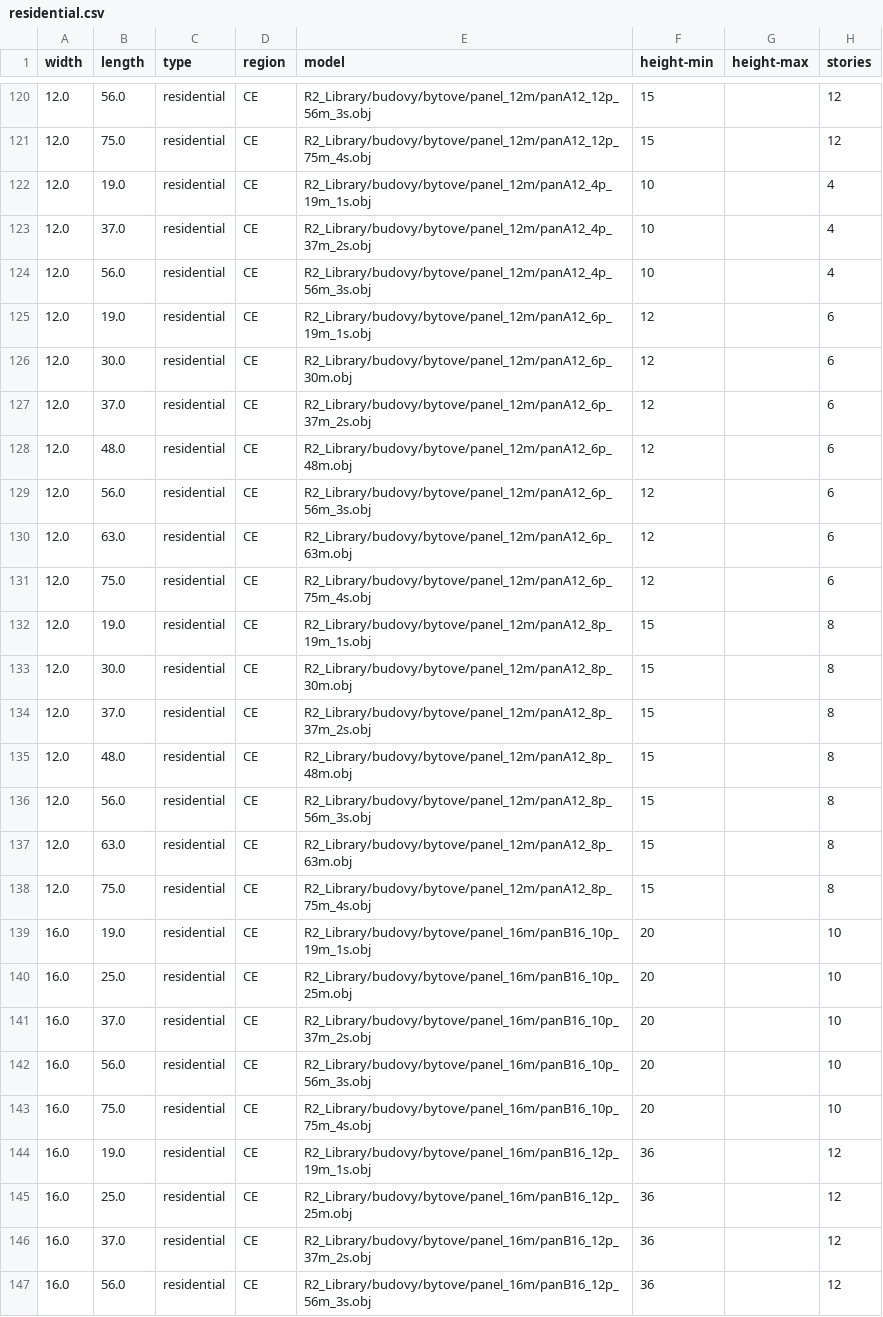
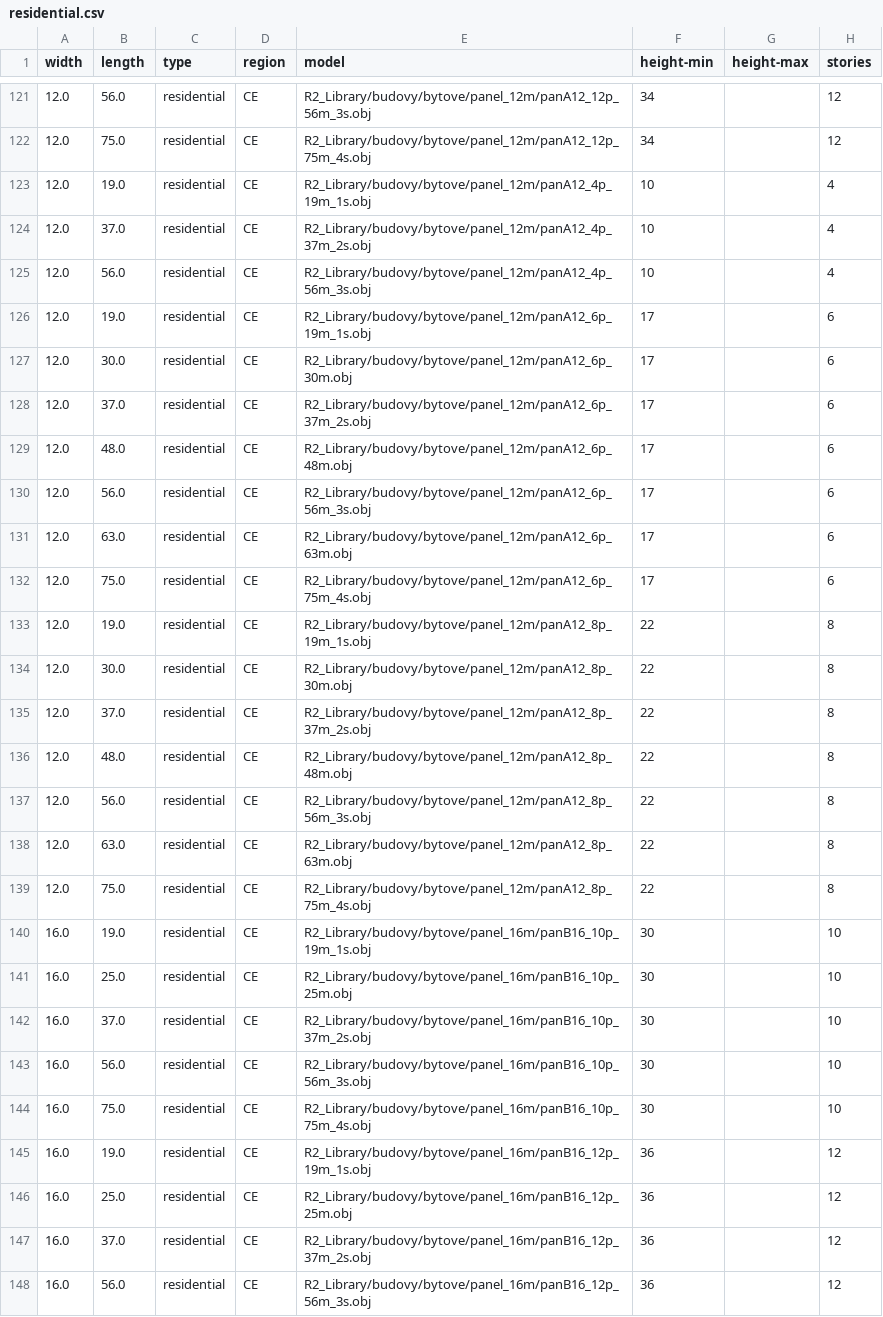
Before and after one commit to gizmosellsbunnys/world-models, a CSV file: residential.csv, drawn as a sheet; only a part is shown, gaps mark what is left out; the diff covers the shown part only.

Commit message:
- Added heights to buildings from the R2 library

```diff
--- a/residential.csv
+++ b/residential.csv
@@ -120,3 +121,3 @@ width,length,type,region,model,height-min,height-max,stories
-12.0,56.0,residential,CE,R2_Library/budovy/bytove/panel_12m/panA12_12p_56m_3s.obj,15,,12
-12.0,75.0,residential,CE,R2_Library/budovy/bytove/panel_12m/panA12_12p_75m_4s.obj,15,,12
+12.0,56.0,residential,CE,R2_Library/budovy/bytove/panel_12m/panA12_12p_56m_3s.obj,34,,12
+12.0,75.0,residential,CE,R2_Library/budovy/bytove/panel_12m/panA12_12p_75m_4s.obj,34,,12
 12.0,19.0,residential,CE,R2_Library/budovy/bytove/panel_12m/panA12_4p_19m_1s.obj,10,,4
@@ -124,21 +125,21 @@ width,length,type,region,model,height-min,height-max,stories
 12.0,56.0,residential,CE,R2_Library/budovy/bytove/panel_12m/panA12_4p_56m_3s.obj,10,,4
-12.0,19.0,residential,CE,R2_Library/budovy/bytove/panel_12m/panA12_6p_19m_1s.obj,12,,6
-12.0,30.0,residential,CE,R2_Library/budovy/bytove/panel_12m/panA12_6p_30m.obj,12,,6
-12.0,37.0,residential,CE,R2_Library/budovy/bytove/panel_12m/panA12_6p_37m_2s.obj,12,,6
-12.0,48.0,residential,CE,R2_Library/budovy/bytove/panel_12m/panA12_6p_48m.obj,12,,6
-12.0,56.0,residential,CE,R2_Library/budovy/bytove/panel_12m/panA12_6p_56m_3s.obj,12,,6
-12.0,63.0,residential,CE,R2_Library/budovy/bytove/panel_12m/panA12_6p_63m.obj,12,,6
-12.0,75.0,residential,CE,R2_Library/budovy/bytove/panel_12m/panA12_6p_75m_4s.obj,12,,6
-12.0,19.0,residential,CE,R2_Library/budovy/bytove/panel_12m/panA12_8p_19m_1s.obj,15,,8
-12.0,30.0,residential,CE,R2_Library/budovy/bytove/panel_12m/panA12_8p_30m.obj,15,,8
-12.0,37.0,residential,CE,R2_Library/budovy/bytove/panel_12m/panA12_8p_37m_2s.obj,15,,8
-12.0,48.0,residential,CE,R2_Library/budovy/bytove/panel_12m/panA12_8p_48m.obj,15,,8
-12.0,56.0,residential,CE,R2_Library/budovy/bytove/panel_12m/panA12_8p_56m_3s.obj,15,,8
-12.0,63.0,residential,CE,R2_Library/budovy/bytove/panel_12m/panA12_8p_63m.obj,15,,8
-12.0,75.0,residential,CE,R2_Library/budovy/bytove/panel_12m/panA12_8p_75m_4s.obj,15,,8
-16.0,19.0,residential,CE,R2_Library/budovy/bytove/panel_16m/panB16_10p_19m_1s.obj,20,,10
-16.0,25.0,residential,CE,R2_Library/budovy/bytove/panel_16m/panB16_10p_25m.obj,20,,10
-16.0,37.0,residential,CE,R2_Library/budovy/bytove/panel_16m/panB16_10p_37m_2s.obj,20,,10
-16.0,56.0,residential,CE,R2_Library/budovy/bytove/panel_16m/panB16_10p_56m_3s.obj,20,,10
-16.0,75.0,residential,CE,R2_Library/budovy/bytove/panel_16m/panB16_10p_75m_4s.obj,20,,10
+12.0,19.0,residential,CE,R2_Library/budovy/bytove/panel_12m/panA12_6p_19m_1s.obj,17,,6
+12.0,30.0,residential,CE,R2_Library/budovy/bytove/panel_12m/panA12_6p_30m.obj,17,,6
+12.0,37.0,residential,CE,R2_Library/budovy/bytove/panel_12m/panA12_6p_37m_2s.obj,17,,6
+12.0,48.0,residential,CE,R2_Library/budovy/bytove/panel_12m/panA12_6p_48m.obj,17,,6
+12.0,56.0,residential,CE,R2_Library/budovy/bytove/panel_12m/panA12_6p_56m_3s.obj,17,,6
+12.0,63.0,residential,CE,R2_Library/budovy/bytove/panel_12m/panA12_6p_63m.obj,17,,6
+12.0,75.0,residential,CE,R2_Library/budovy/bytove/panel_12m/panA12_6p_75m_4s.obj,17,,6
+12.0,19.0,residential,CE,R2_Library/budovy/bytove/panel_12m/panA12_8p_19m_1s.obj,22,,8
+12.0,30.0,residential,CE,R2_Library/budovy/bytove/panel_12m/panA12_8p_30m.obj,22,,8
+12.0,37.0,residential,CE,R2_Library/budovy/bytove/panel_12m/panA12_8p_37m_2s.obj,22,,8
+12.0,48.0,residential,CE,R2_Library/budovy/bytove/panel_12m/panA12_8p_48m.obj,22,,8
+12.0,56.0,residential,CE,R2_Library/budovy/bytove/panel_12m/panA12_8p_56m_3s.obj,22,,8
+12.0,63.0,residential,CE,R2_Library/budovy/bytove/panel_12m/panA12_8p_63m.obj,22,,8
+12.0,75.0,residential,CE,R2_Library/budovy/bytove/panel_12m/panA12_8p_75m_4s.obj,22,,8
+16.0,19.0,residential,CE,R2_Library/budovy/bytove/panel_16m/panB16_10p_19m_1s.obj,30,,10
+16.0,25.0,residential,CE,R2_Library/budovy/bytove/panel_16m/panB16_10p_25m.obj,30,,10
+16.0,37.0,residential,CE,R2_Library/budovy/bytove/panel_16m/panB16_10p_37m_2s.obj,30,,10
+16.0,56.0,residential,CE,R2_Library/budovy/bytove/panel_16m/panB16_10p_56m_3s.obj,30,,10
+16.0,75.0,residential,CE,R2_Library/budovy/bytove/panel_16m/panB16_10p_75m_4s.obj,30,,10
 16.0,19.0,residential,CE,R2_Library/budovy/bytove/panel_16m/panB16_12p_19m_1s.obj,36,,12
```
Also changed, not shown: 3 added rows and 44 edited cells elsewhere in this file.
